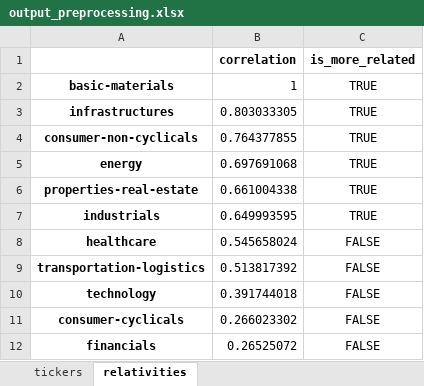
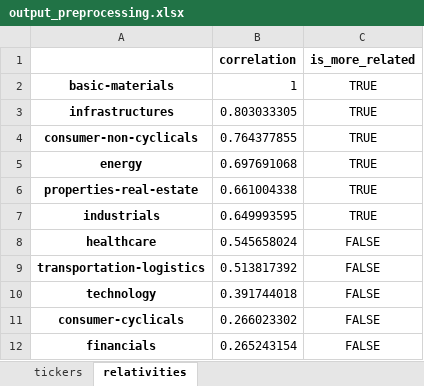
Before and after one commit to adityamahesa/id-nickel-regulation-event-stock-analysis, an Excel workbook: output_preprocessing.xlsx, sheet relativities, drawn as a sheet; values as stored, in another font and other column widths than the file's, no borders; the diff names each change by its address in the sheet, - before the commit and + after, or states it on an @@ line.

```diff
--- a/output_preprocessing.xlsx (sheet relativities)
+++ b/output_preprocessing.xlsx (sheet relativities)
-B12 (correlation): 0.26525072
+B12 (correlation): 0.265243154
```
Also changed, not shown: sheet tickers, 8 other files.
